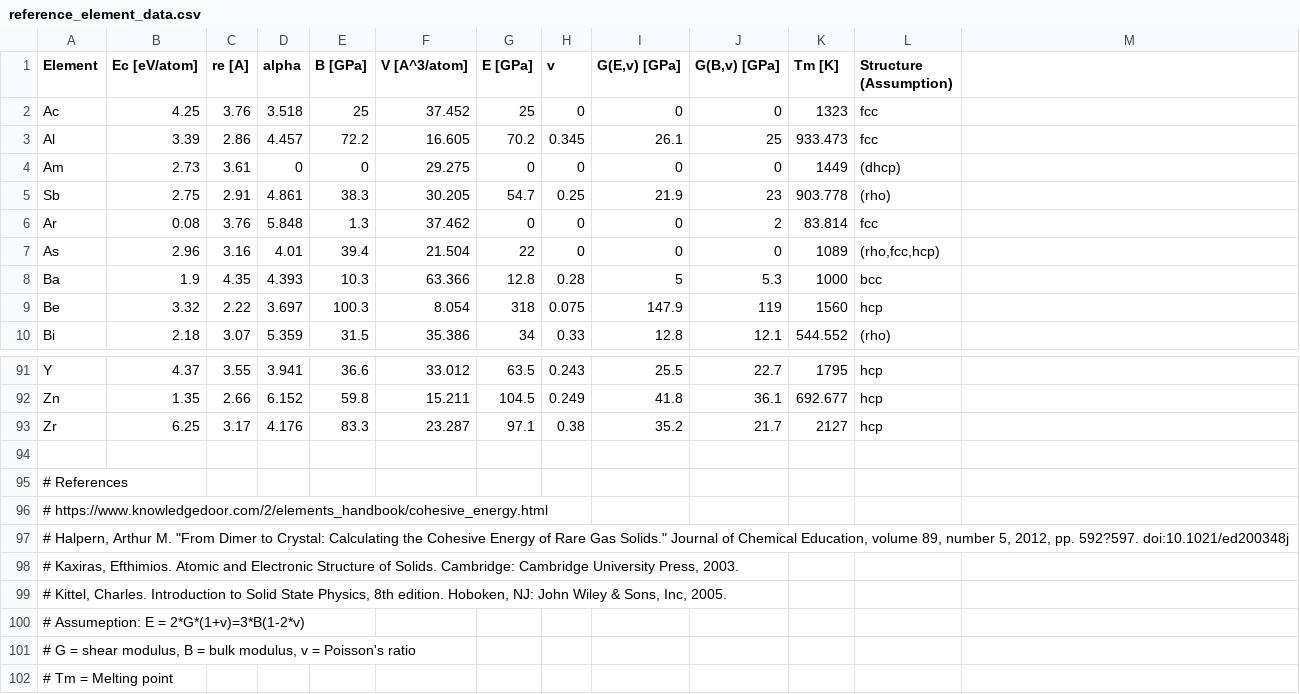
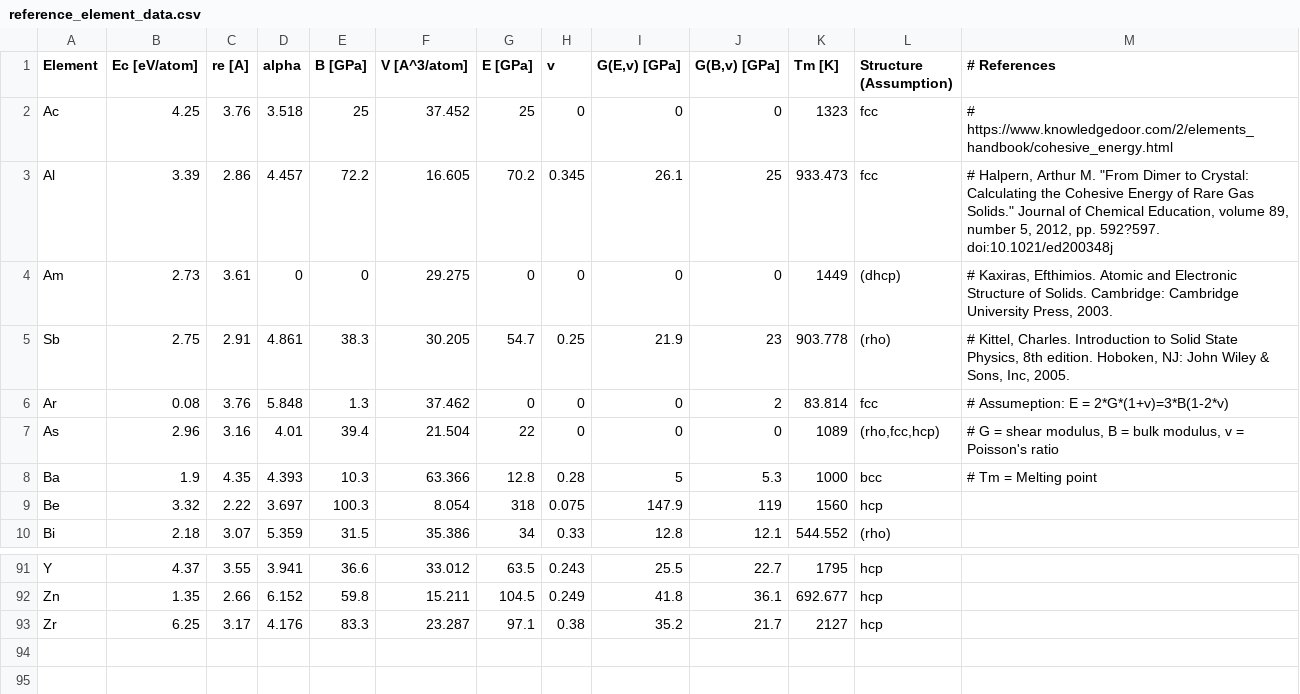
Before and after one commit to by-student-2017/lammps_education_metal_win, a CSV file: potentials/meam/make_training_data_code/reference_element_data.csv, drawn as a sheet; only a part is shown, gaps mark what is left out; the diff names each change by its address in the sheet, - before the commit and + after, or states it on an @@ line.

Commit message:
Update reference_element_data.csv

```diff
--- a/potentials/meam/make_training_data_code/reference_element_data.csv
+++ b/potentials/meam/make_training_data_code/reference_element_data.csv
-M1: (empty)
+M1: # References
-M2 (# References): (empty)
+M2 (# References): # https://www.knowledgedoor.com/2/elements_handbook/cohesive_energy.html
-M3 (# References): (empty)
+M3 (# References): # Halpern, Arthur M. "From Dimer to Crystal: Calculating the Cohesive Energy of Rare Gas Solids." Journal of Chemical Education, volume 89, number 5, 2012, pp. 592?597. doi:10.1021/ed200348j
-M4 (# References): (empty)
+M4 (# References): # Kaxiras, Efthimios. Atomic and Electronic Structure of Solids. Cambridge: Cambridge University Press, 2003.
-M5 (# References): (empty)
+M5 (# References): # Kittel, Charles. Introduction to Solid State Physics, 8th edition. Hoboken, NJ: John Wiley & Sons, Inc, 2005.
-M6 (# References): (empty)
+M6 (# References): # Assumeption: E = 2*G*(1+v)=3*B(1-2*v)
-M7 (# References): (empty)
+M7 (# References): # G = shear modulus, B = bulk modulus, v = Poisson's ratio
-M8 (# References): (empty)
+M8 (# References): # Tm = Melting point
-row 94: (empty)
-row 95: # References
-row 96: # https://www.knowledgedoor.com/2/elements_handbook/cohesive_energy.html
-row 97: # Halpern, Arthur M. "From Dimer to Crystal: Calculating the Cohesive Energy of Rare Gas Solids." Journal of Chemical Education, volume 89, number 5, 2012, pp. 592?597. doi:10.1021/ed200348j
-row 98: # Kaxiras, Efthimios. Atomic and Electronic Structure of Solids. Cambridge: Cambridge University Press, 2003.
-row 99: # Kittel, Charles. Introduction to Solid State Physics, 8th edition. Hoboken, NJ: John Wiley & Sons, Inc, 2005.
-row 100: # Assumeption: E = 2*G*(1+v)=3*B(1-2*v)
-row 101: # G = shear modulus, B = bulk modulus, v = Poisson's ratio
-row 102: # Tm = Melting point
```
